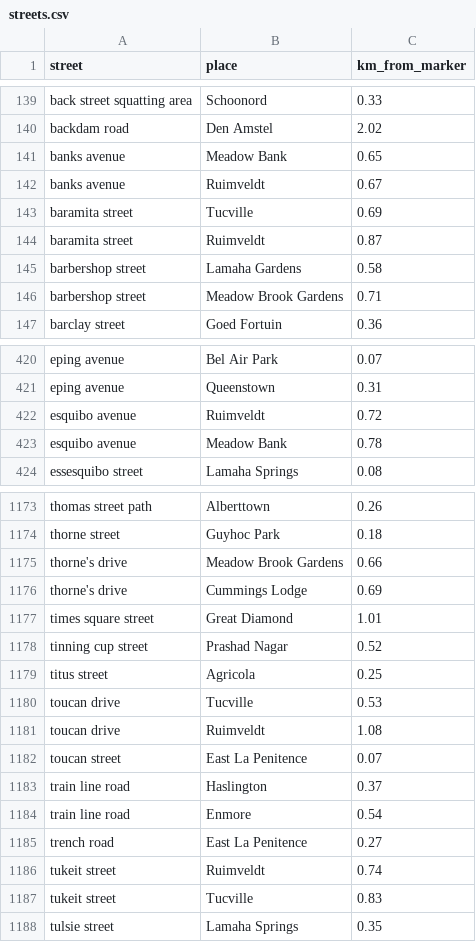
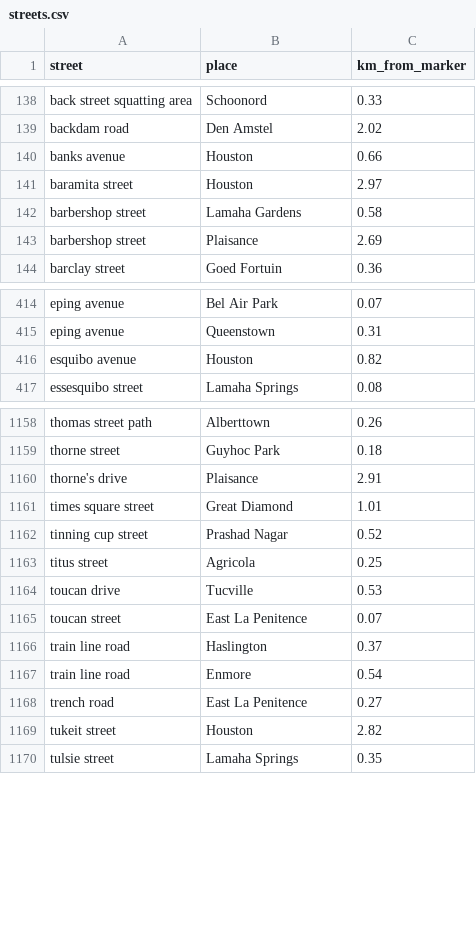
Before and after one commit to patricejacobs/bora-basket-agent, a CSV file: data/streets.csv, drawn as a sheet; only a part is shown, gaps mark what is left out; the diff covers the shown part only.

```diff
--- a/data/streets.csv
+++ b/data/streets.csv
@@ -140,8 +139,6 @@ back street squatting area,Schoonord,0.33
 backdam road,Den Amstel,2.02
-banks avenue,Meadow Bank,0.65
-banks avenue,Ruimveldt,0.67
-baramita street,Tucville,0.69
-baramita street,Ruimveldt,0.87
+banks avenue,Houston,0.66
+baramita street,Houston,2.97
 barbershop street,Lamaha Gardens,0.58
-barbershop street,Meadow Brook Gardens,0.71
+barbershop street,Plaisance,2.69
 barclay street,Goed Fortuin,0.36
@@ -421,4 +415,3 @@ eping avenue,Bel Air Park,0.07
 eping avenue,Queenstown,0.31
-esquibo avenue,Ruimveldt,0.72
-esquibo avenue,Meadow Bank,0.78
+esquibo avenue,Houston,0.82
 essesquibo street,Lamaha Springs,0.08
@@ -1174,4 +1159,3 @@ thomas street path,Alberttown,0.26
 thorne street,Guyhoc Park,0.18
-thorne's drive,Meadow Brook Gardens,0.66
-thorne's drive,Cummings Lodge,0.69
+thorne's drive,Plaisance,2.91
 times square street,Great Diamond,1.01
@@ -1180,3 +1164,2 @@ titus street,Agricola,0.25
 toucan drive,Tucville,0.53
-toucan drive,Ruimveldt,1.08
 toucan street,East La Penitence,0.07
@@ -1185,4 +1168,3 @@ train line road,Enmore,0.54
 trench road,East La Penitence,0.27
-tukeit street,Ruimveldt,0.74
-tukeit street,Tucville,0.83
+tukeit street,Houston,2.82
 tulsie street,Lamaha Springs,0.35
```
Also changed, not shown: 4 added rows, 16 removed rows and 26 edited cells elsewhere in this file, 2 other files.
